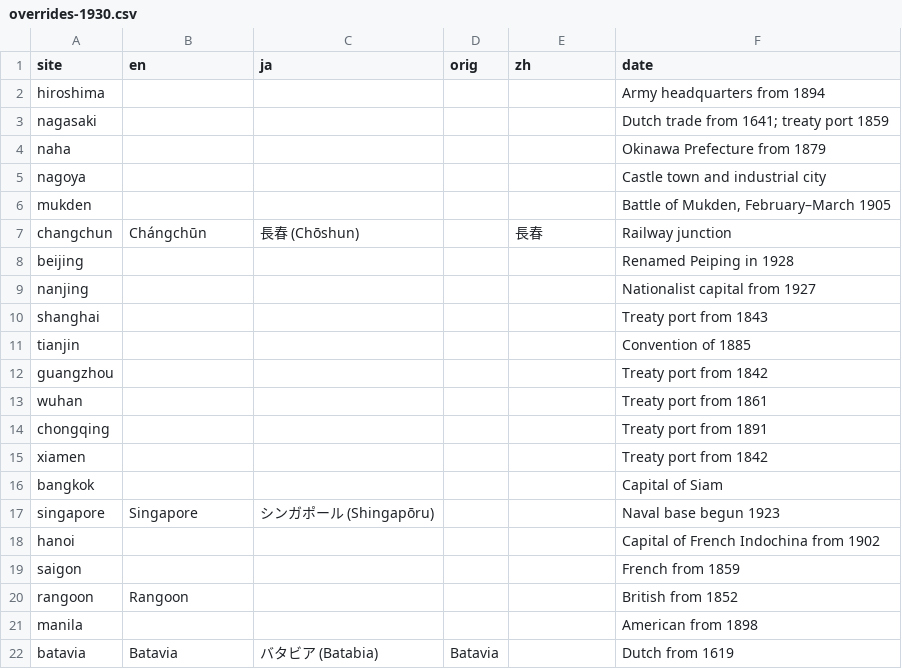
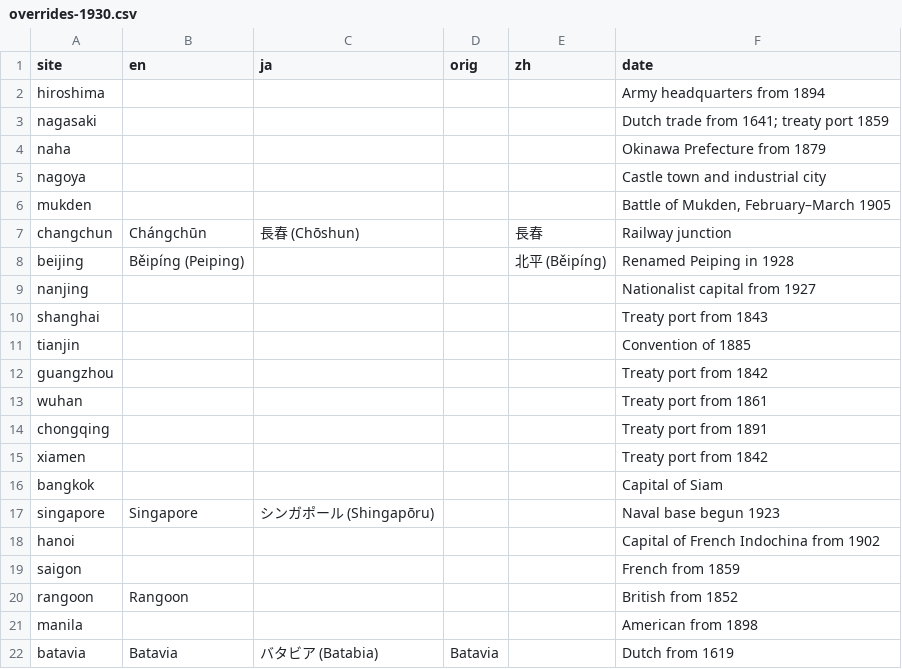
Before and after one commit to kmlawson/japanese-empire-student-map, a CSV file: texts/sites/overrides-1930.csv, drawn as a sheet.

```diff
--- a/texts/sites/overrides-1930.csv
+++ b/texts/sites/overrides-1930.csv
@@ -7,3 +7,3 @@ mukden,,,,,"Battle of Mukden, February–March 1905"
 changchun,Chángchūn,長春 (Chōshun),,長春,Railway junction
-beijing,,,,,Renamed Peiping in 1928
+beijing,Běipíng (Peiping),,,北平 (Běipíng),Renamed Peiping in 1928
 nanjing,,,,,Nationalist capital from 1927
```
Also changed, not shown: texts/browse.csv, texts/sites/sites.csv, 13 other files.
